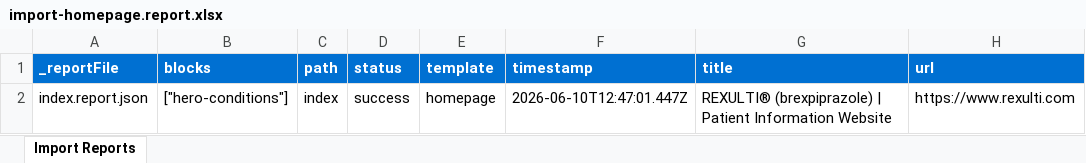
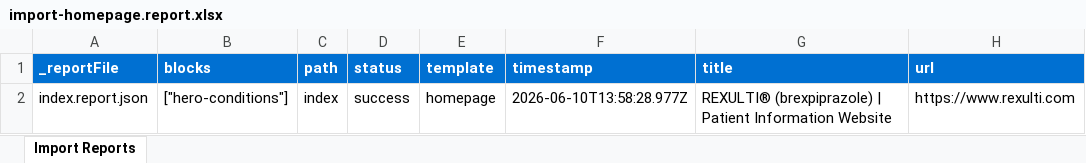
Before and after one commit to As1757Otsuka/aema, an Excel workbook: tools/importer/reports/import-homepage.report.xlsx, sheet Import Reports, drawn as a sheet; values as stored, in another font and other column widths than the file's, no borders; the diff names each change by its address in the sheet, - before the commit and + after, or states it on an @@ line.

Commit message:
Update importer
Automated migration updates generated by Experience Modernization Agent.

Changed files (4):
- .migration/project.json
- tools/importer/reports/import-homepage.report.xlsx
- tools/importer/reports/index.report.json
- tools/sidekick/config.json

```diff
--- a/tools/importer/reports/import-homepage.report.xlsx (sheet Import Reports)
+++ b/tools/importer/reports/import-homepage.report.xlsx (sheet Import Reports)
-F2 (timestamp): 2026-06-10T12:47:01.447Z
+F2 (timestamp): 2026-06-10T13:58:28.977Z
```
Also changed, not shown: 3 other files.
